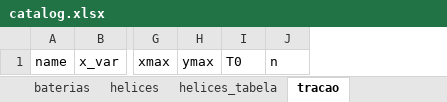
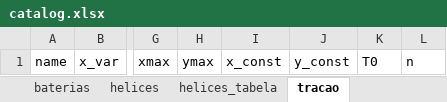
Before and after one commit to vitordallolivo/AircraftSimulation, an Excel workbook: data/catalog/catalog.xlsx, sheet tracao, drawn as a sheet; only a part is shown, gaps mark what is left out; values as stored, in another font and other column widths than the file's, no borders; the diff names each change by its address in the sheet, - before the commit and + after, or states it on an @@ line.

```diff
--- a/data/catalog/catalog.xlsx (sheet tracao)
+++ b/data/catalog/catalog.xlsx (sheet tracao)
+column I, row 1: x_const
+column J, row 1: y_const
```
Also changed, not shown: data/aircraft/conventional.xlsx, 30 other files.
